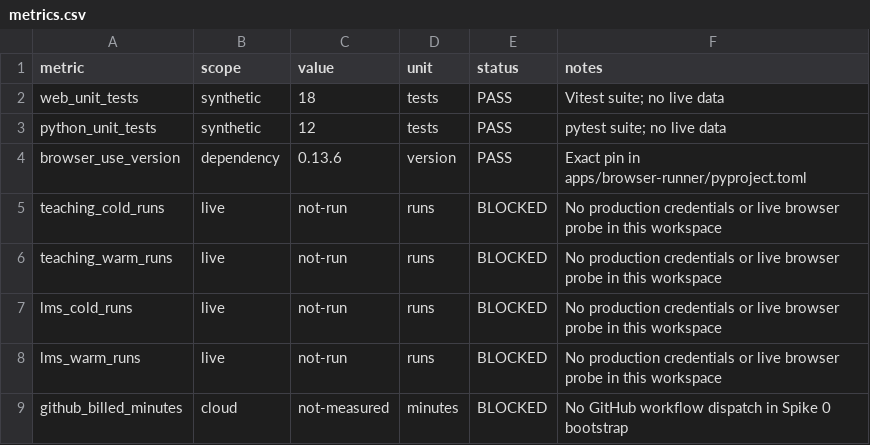
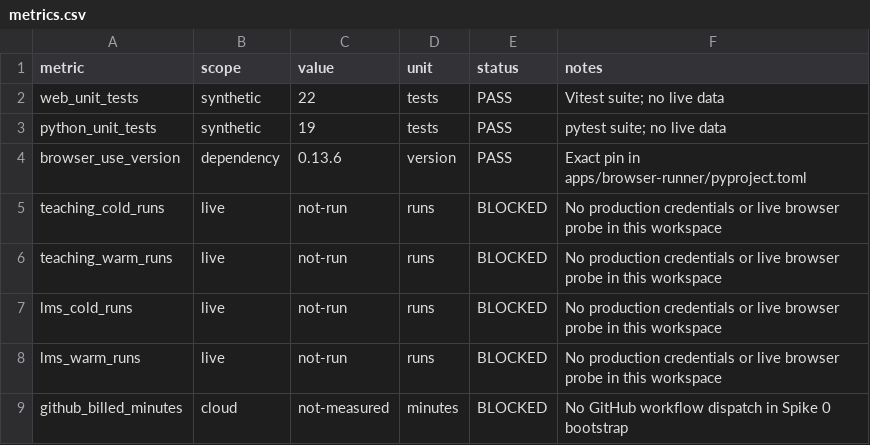
Before and after one commit to Banhtalon/mindx-review-bot, a CSV file: docs/evidence/spike-0/metrics.csv, drawn as a sheet.

Commit message:
docs: refresh spike 0 evidence

```diff
--- a/docs/evidence/spike-0/metrics.csv
+++ b/docs/evidence/spike-0/metrics.csv
@@ -1,4 +1,4 @@
 metric,scope,value,unit,status,notes
-web_unit_tests,synthetic,18,tests,PASS,"Vitest suite; no live data"
-python_unit_tests,synthetic,12,tests,PASS,"pytest suite; no live data"
+web_unit_tests,synthetic,22,tests,PASS,"Vitest suite; no live data"
+python_unit_tests,synthetic,19,tests,PASS,"pytest suite; no live data"
 browser_use_version,dependency,0.13.6,version,PASS,"Exact pin in apps/browser-runner/pyproject.toml"
```
Also changed, not shown: 13 other files.
